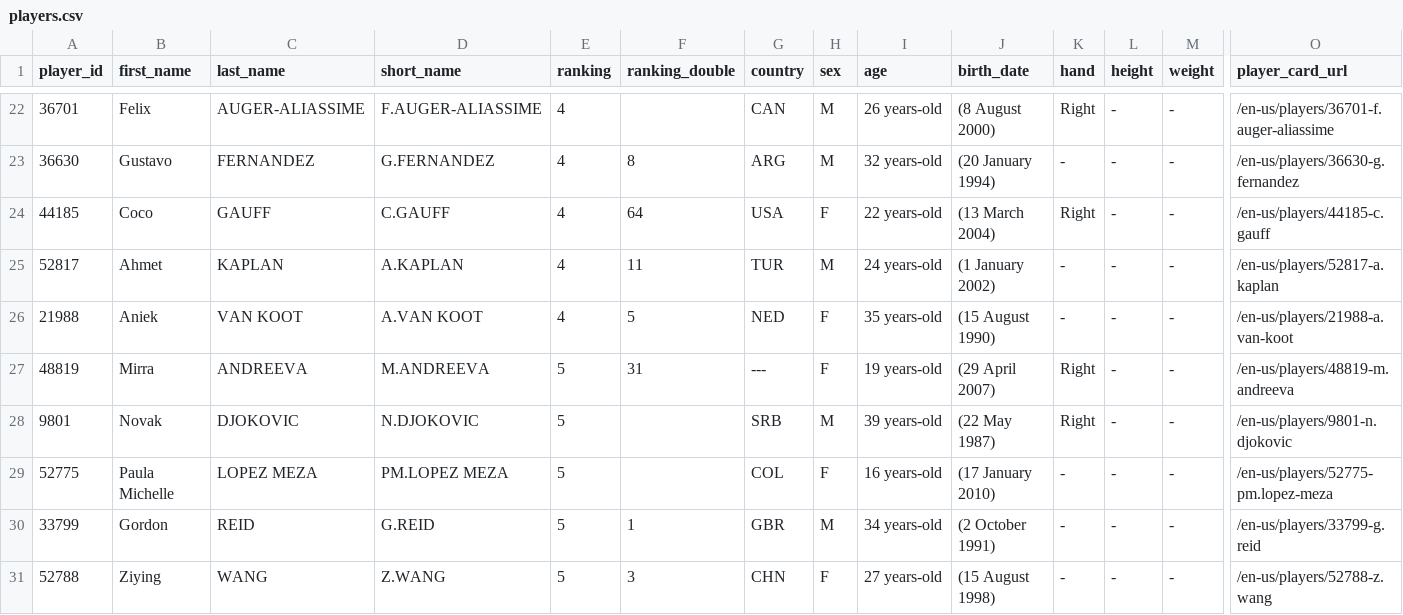
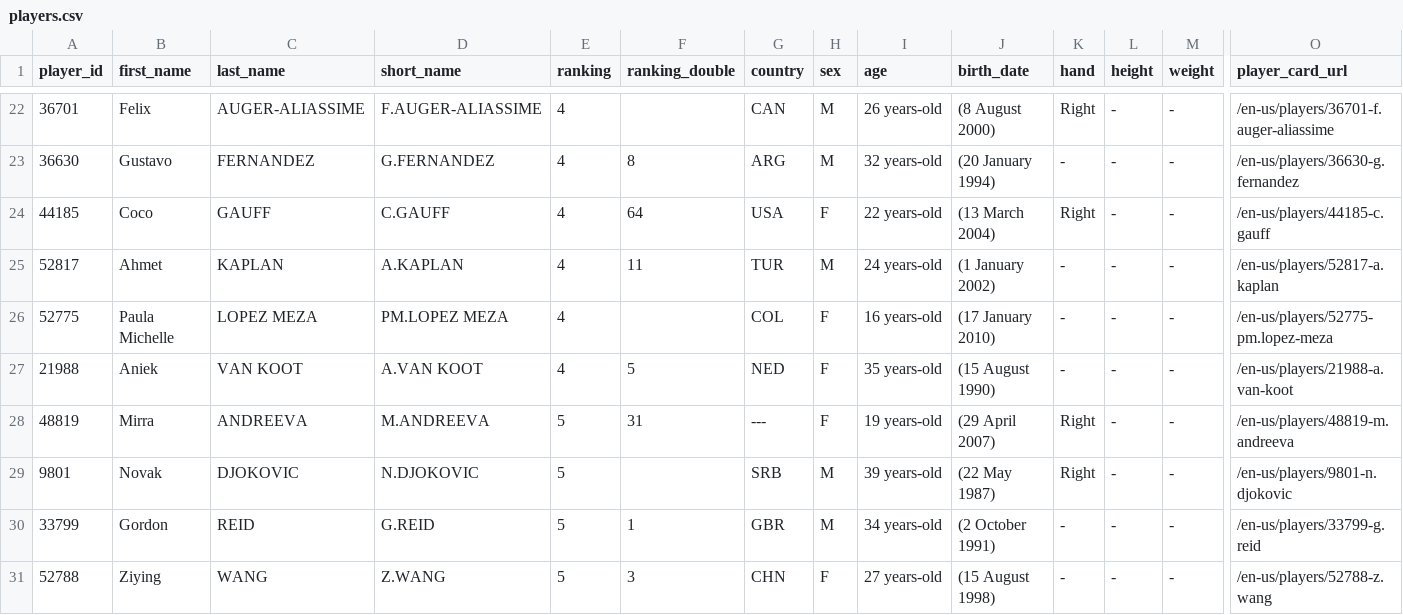
Before and after one commit to 3573b4n/roland-data-garros, a CSV file: data/players.csv, drawn as a sheet; only a part is shown, gaps mark what is left out; removed rows and columns are numbered as before the commit, all else as after; rows hold the shown columns only; the diff names each change by its address in the sheet, - before the commit and + after, or states it on an @@ line.

```diff
--- a/data/players.csv
+++ b/data/players.csv
+row 26: 52775 | Paula Michelle | LOPEZ MEZA | PM.LOPEZ MEZA | 4 |  | COL | F | 16 years-old | (17 January 2010) | - | - | - | /en-us/players/52775-pm.lopez-meza
-row 29: 52775 | Paula Michelle | LOPEZ MEZA | PM.LOPEZ MEZA | 5 |  | COL | F | 16 years-old | (17 January 2010) | - | - | - | /en-us/players/52775-pm.lopez-meza
```
Also changed, not shown: 1 other file.
